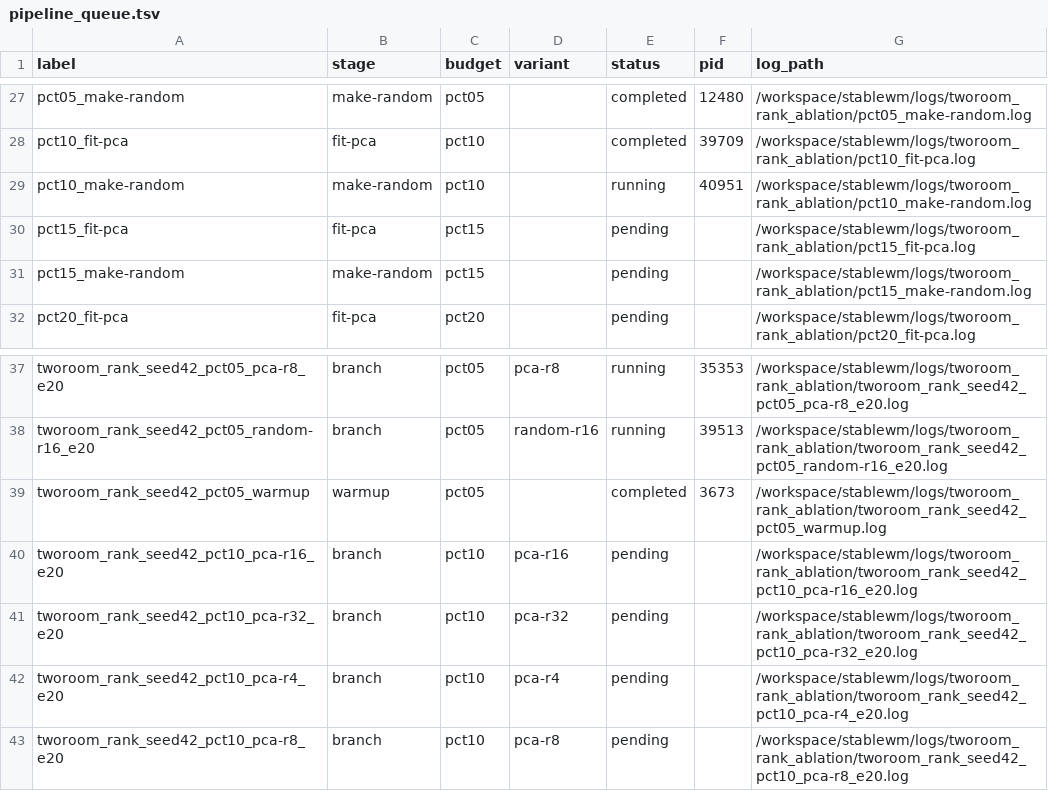
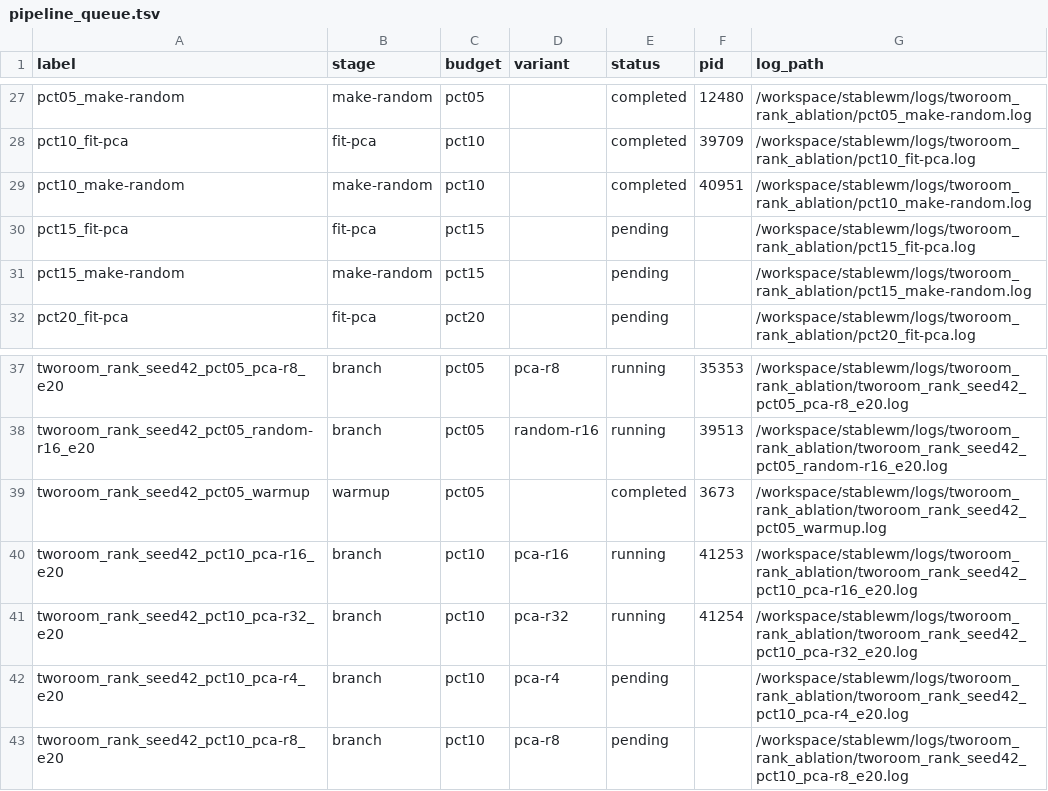
Before and after one commit to RuiyuM/le-wm-custom, a TSV file: repro/tworoom_rank_ablation/results/seed42/pipeline_queue.tsv, drawn as a sheet; only a part is shown, gaps mark what is left out.

```diff
--- a/repro/tworoom_rank_ablation/results/seed42/pipeline_queue.tsv
+++ b/repro/tworoom_rank_ablation/results/seed42/pipeline_queue.tsv
@@ -28,3 +28,3 @@ pct05_make-random	make-random	pct05		completed	12480	/workspace/stablewm/logs/tw
 pct10_fit-pca	fit-pca	pct10		completed	39709	/workspace/stablewm/logs/tworoom_rank_ablation/pct10_fit-pca.log
-pct10_make-random	make-random	pct10		running	40951	/workspace/stablewm/logs/tworoom_rank_ablation/pct10_make-random.log
+pct10_make-random	make-random	pct10		completed	40951	/workspace/stablewm/logs/tworoom_rank_ablation/pct10_make-random.log
 pct15_fit-pca	fit-pca	pct15		pending		/workspace/stablewm/logs/tworoom_rank_ablation/pct15_fit-pca.log
@@ -39,4 +39,4 @@ tworoom_rank_seed42_pct05_random-r16_e20	branch	pct05	random-r16	running	39513	/
 tworoom_rank_seed42_pct05_warmup	warmup	pct05		completed	3673	/workspace/stablewm/logs/tworoom_rank_ablation/tworoom_rank_seed42_pct05_warmup.log
-tworoom_rank_seed42_pct10_pca-r16_e20	branch	pct10	pca-r16	pending		/workspace/stablewm/logs/tworoom_rank_ablation/tworoom_rank_seed42_pct10_pca-r16_e20.log
-tworoom_rank_seed42_pct10_pca-r32_e20	branch	pct10	pca-r32	pending		/workspace/stablewm/logs/tworoom_rank_ablation/tworoom_rank_seed42_pct10_pca-r32_e20.log
+tworoom_rank_seed42_pct10_pca-r16_e20	branch	pct10	pca-r16	running	41253	/workspace/stablewm/logs/tworoom_rank_ablation/tworoom_rank_seed42_pct10_pca-r16_e20.log
+tworoom_rank_seed42_pct10_pca-r32_e20	branch	pct10	pca-r32	running	41254	/workspace/stablewm/logs/tworoom_rank_ablation/tworoom_rank_seed42_pct10_pca-r32_e20.log
 tworoom_rank_seed42_pct10_pca-r4_e20	branch	pct10	pca-r4	pending		/workspace/stablewm/logs/tworoom_rank_ablation/tworoom_rank_seed42_pct10_pca-r4_e20.log
```
Also changed, not shown: repro/tworoom_rank_ablation/results/seed42/eval_index.tsv, 2 other files.
